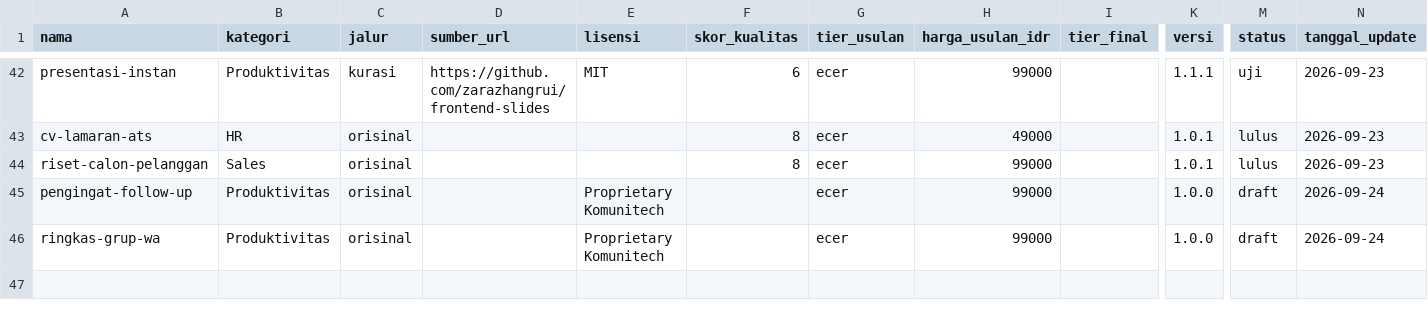
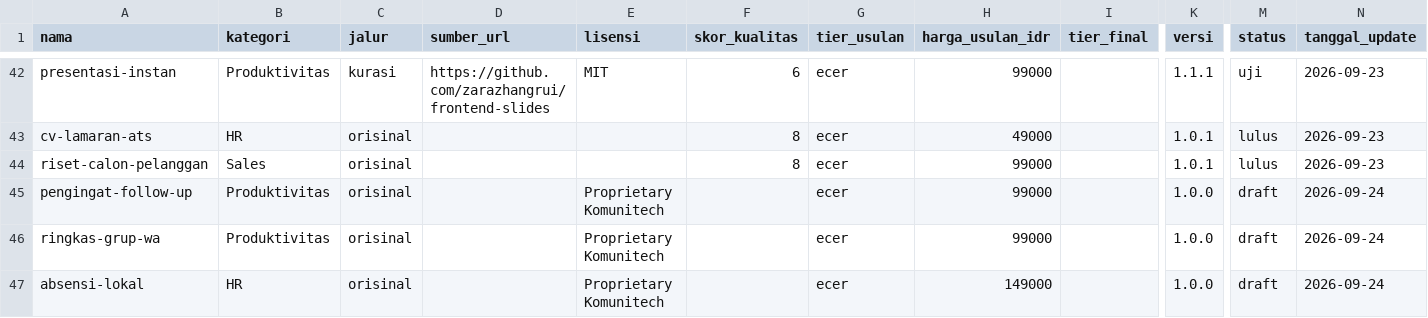
Before and after one commit to Komunitech-Skills/Skills-Product-by-Claude-Code, a CSV file: catalog.csv, drawn as a sheet; only a part is shown, gaps mark what is left out; rows hold the shown columns only; the diff names each change by its address in the sheet, - before the commit and + after, or states it on an @@ line.

```diff
--- a/catalog.csv
+++ b/catalog.csv
+row 47: absensi-lokal | HR | orisinal |  | Proprietary Komunitech |  | ecer | 149000 |  | 1.0.0 | draft | 2026-09-24
```
Also changed, not shown: 16 other files.
